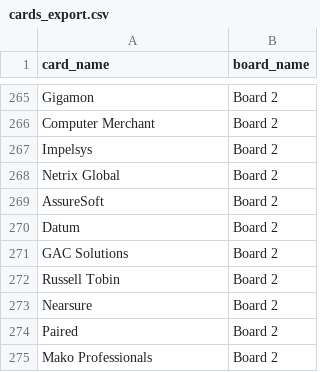
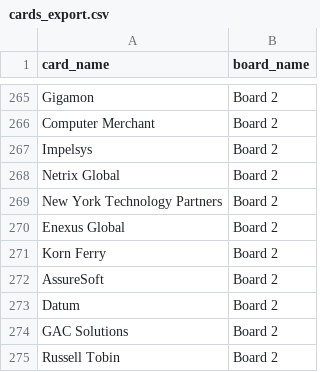
Before and after one commit to Falinkaz/autofdboardv1, a CSV file: cards_export.csv, drawn as a sheet; only a part is shown, gaps mark what is left out; the shorter side is filled out with more unchanged rows.

```diff
--- a/cards_export.csv
+++ b/cards_export.csv
@@ -268,2 +268,5 @@ Impelsys,Board 2
 Netrix Global,Board 2
+New York Technology Partners,Board 2
+Enexus Global,Board 2
+Korn Ferry,Board 2
 AssureSoft,Board 2
```
